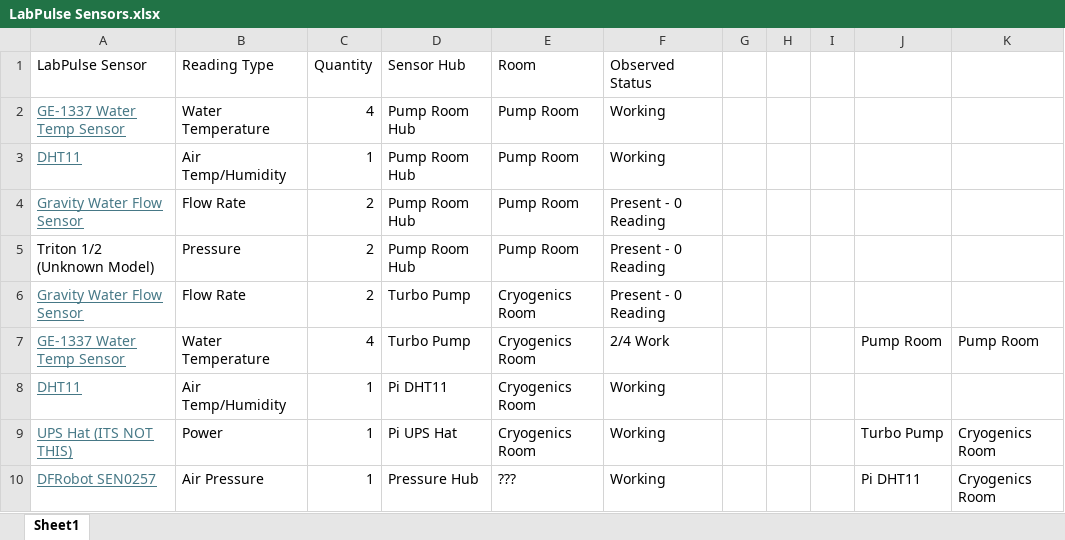
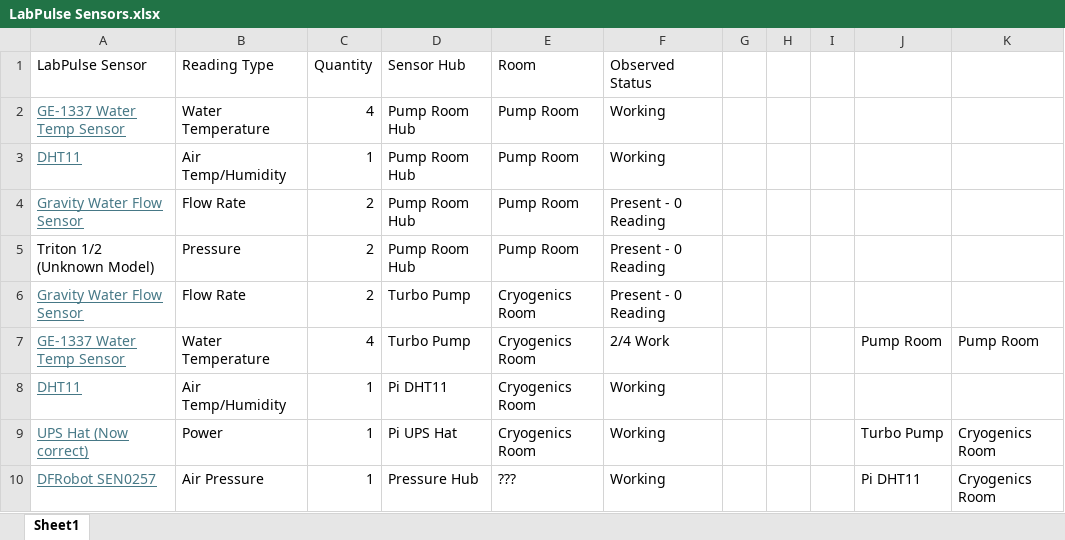
Before and after one commit to Tommystorm-cpu/LabPulse, an Excel workbook: docs/LabPulse Sensors.xlsx, sheet Sheet1, drawn as a sheet; values as stored, in another font and other column widths than the file's, no borders; table styles not drawn; the diff names each change by its address in the sheet, - before the commit and + after, or states it on an @@ line.

```diff
--- a/docs/LabPulse Sensors.xlsx (sheet Sheet1)
+++ b/docs/LabPulse Sensors.xlsx (sheet Sheet1)
-A9 (LabPulse Sensor): UPS Hat (ITS NOT THIS)
+A9 (LabPulse Sensor): UPS Hat (Now correct)
```
Also changed, not shown: legacy/Documentation/Internship purchased items.xlsx, 5 other files.
